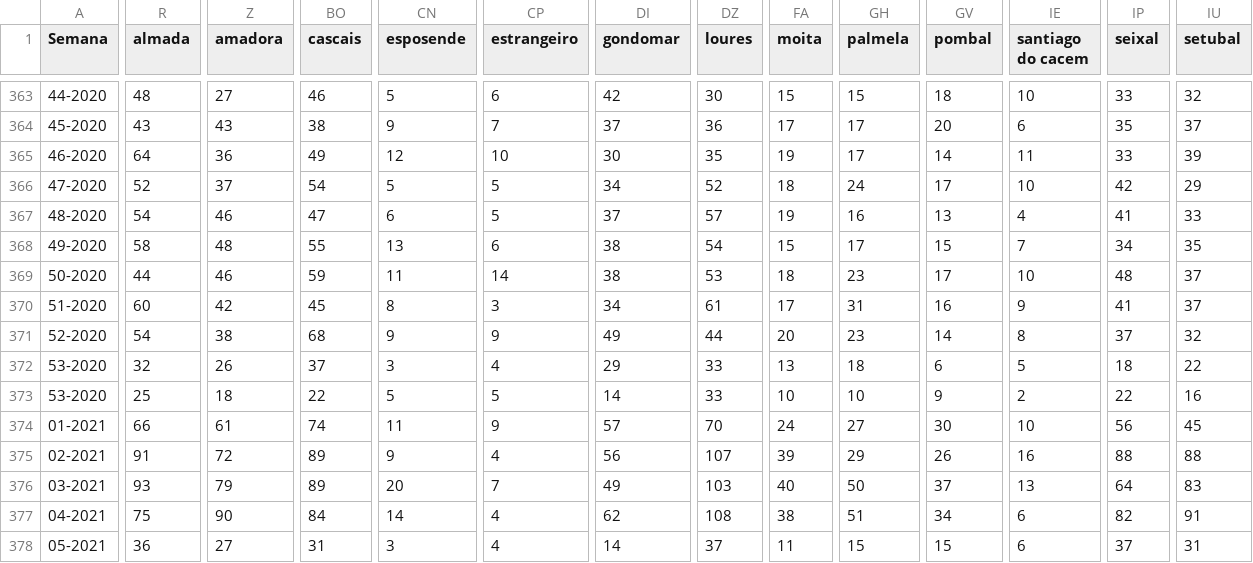
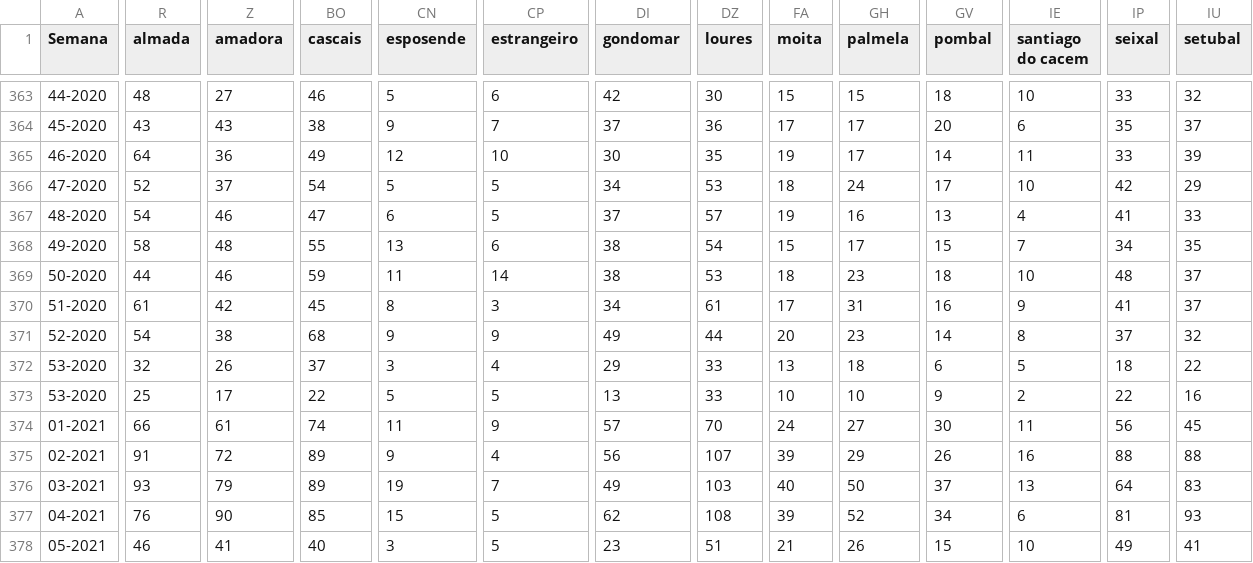
Before and after one commit to dssg-pt/dados-SICOeVM, a CSV file: mortalidade_concelhos.csv, drawn as a sheet; only a part is shown, gaps mark what is left out; the diff covers the shown part only; the diff names each change by its address in the sheet, - before the commit and + after, or states it on an @@ line.

```diff
--- a/mortalidade_concelhos.csv
+++ b/mortalidade_concelhos.csv
-DZ366 (loures): 52
+DZ366 (loures): 53
-GV369 (pombal): 17
+GV369 (pombal): 18
-R370 (almada): 60
+R370 (almada): 61
-Z373 (amadora): 18
+Z373 (amadora): 17
-DI373 (gondomar): 14
+DI373 (gondomar): 13
-IE374 (santiago do cacem): 10
+IE374 (santiago do cacem): 11
-CN376 (esposende): 20
+CN376 (esposende): 19
-R377 (almada): 75
+R377 (almada): 76
-BO377 (cascais): 84
+BO377 (cascais): 85
-CN377 (esposende): 14
+CN377 (esposende): 15
-CP377:CP378 (estrangeiro): 4
+CP377:CP378 (estrangeiro): 5
-FA377 (moita): 38
+FA377 (moita): 39
-GH377 (palmela): 51
+GH377 (palmela): 52
-IP377 (seixal): 82
+IP377 (seixal): 81
-IU377 (setubal): 91
+IU377 (setubal): 93
-R378 (almada): 36
+R378 (almada): 46
-Z378 (amadora): 27
+Z378 (amadora): 41
-BO378 (cascais): 31
+BO378 (cascais): 40
-DI378 (gondomar): 14
+DI378 (gondomar): 23
-DZ378 (loures): 37
+DZ378 (loures): 51
-FA378 (moita): 11
+FA378 (moita): 21
-GH378 (palmela): 15
+GH378 (palmela): 26
-IE378 (santiago do cacem): 6
+IE378 (santiago do cacem): 10
-IP378 (seixal): 37
+IP378 (seixal): 49
-IU378 (setubal): 31
+IU378 (setubal): 41
```
Also changed, not shown: 168 edited cells elsewhere in this file, 3 other files.
